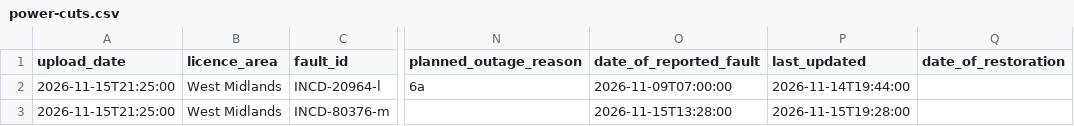
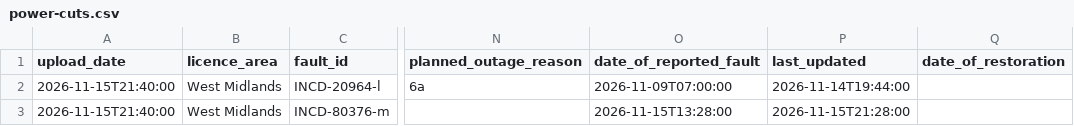
Before and after one commit to thechelsuk/uk.cheltenham-od.raw, a CSV file: sources/nged-power-cuts/power-cuts.csv, drawn as a sheet; only a part is shown, gaps mark what is left out; the diff names each change by its address in the sheet, - before the commit and + after, or states it on an @@ line.

```diff
--- a/sources/nged-power-cuts/power-cuts.csv
+++ b/sources/nged-power-cuts/power-cuts.csv
-A2:A3 (upload_date): 2026-11-15T21:25:00
+A2:A3 (upload_date): 2026-11-15T21:40:00
-P3 (last_updated): 2026-11-15T19:28:00
+P3 (last_updated): 2026-11-15T21:28:00
```
Also changed, not shown: 2 other files.
